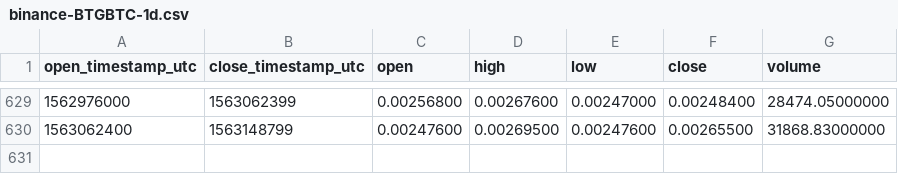
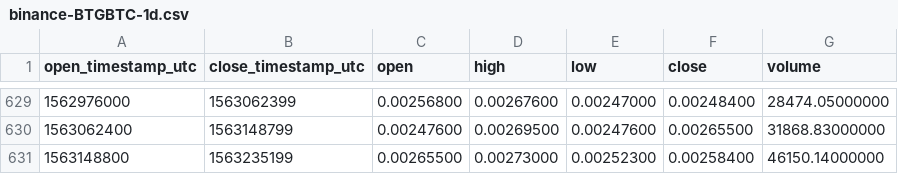
Before and after one commit to cryptobigbro/binance-BTGBTC, a CSV file: binance-BTGBTC-1d.csv, drawn as a sheet; only a part is shown, gaps mark what is left out.

Commit message:
Update OHLCV data.

```diff
--- a/binance-BTGBTC-1d.csv
+++ b/binance-BTGBTC-1d.csv
@@ -630 +630,2 @@ open_timestamp_utc,close_timestamp_utc,open,high,low,close,volume
 1563062400,1563148799,0.00247600,0.00269500,0.00247600,0.00265500,31868.83000000
+1563148800,1563235199,0.00265500,0.00273000,0.00252300,0.00258400,46150.14000000
```
Also changed, not shown: 1 other file.
